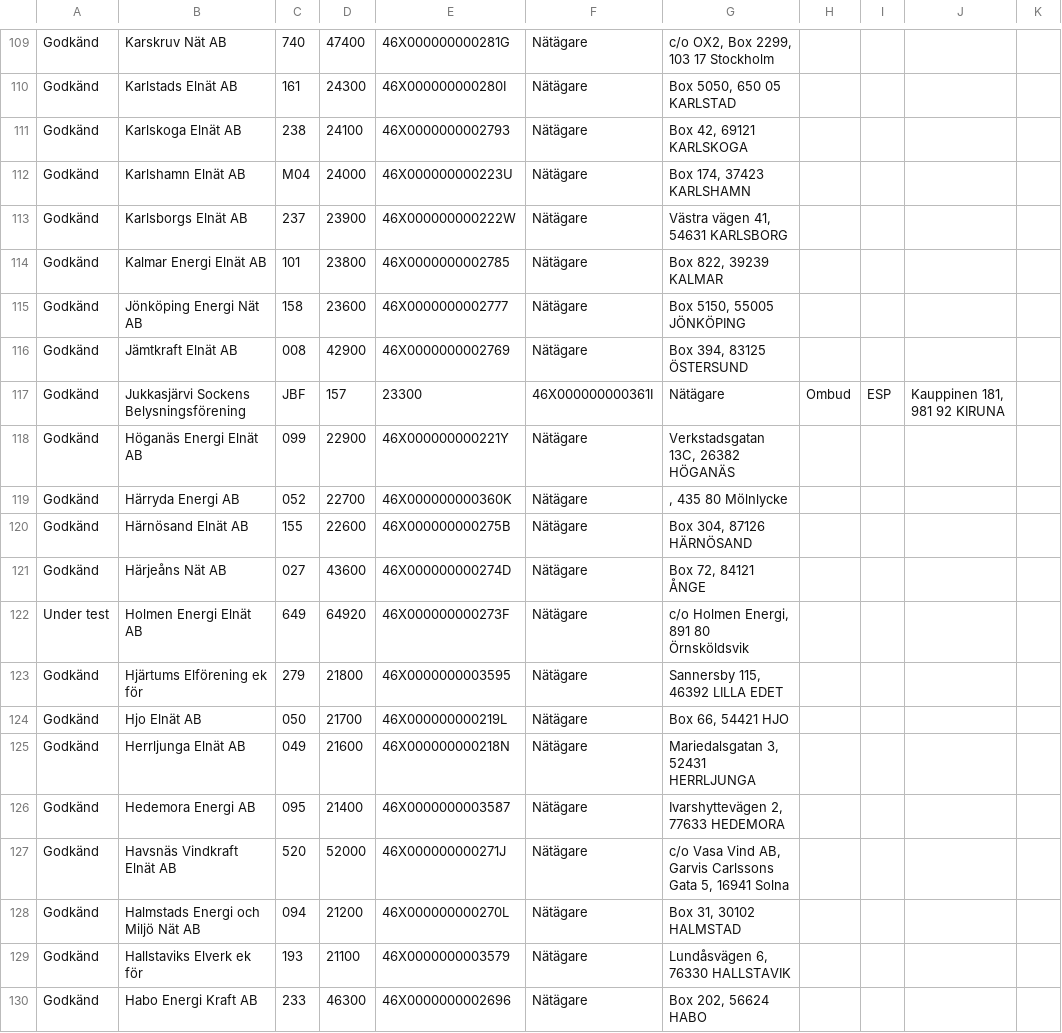
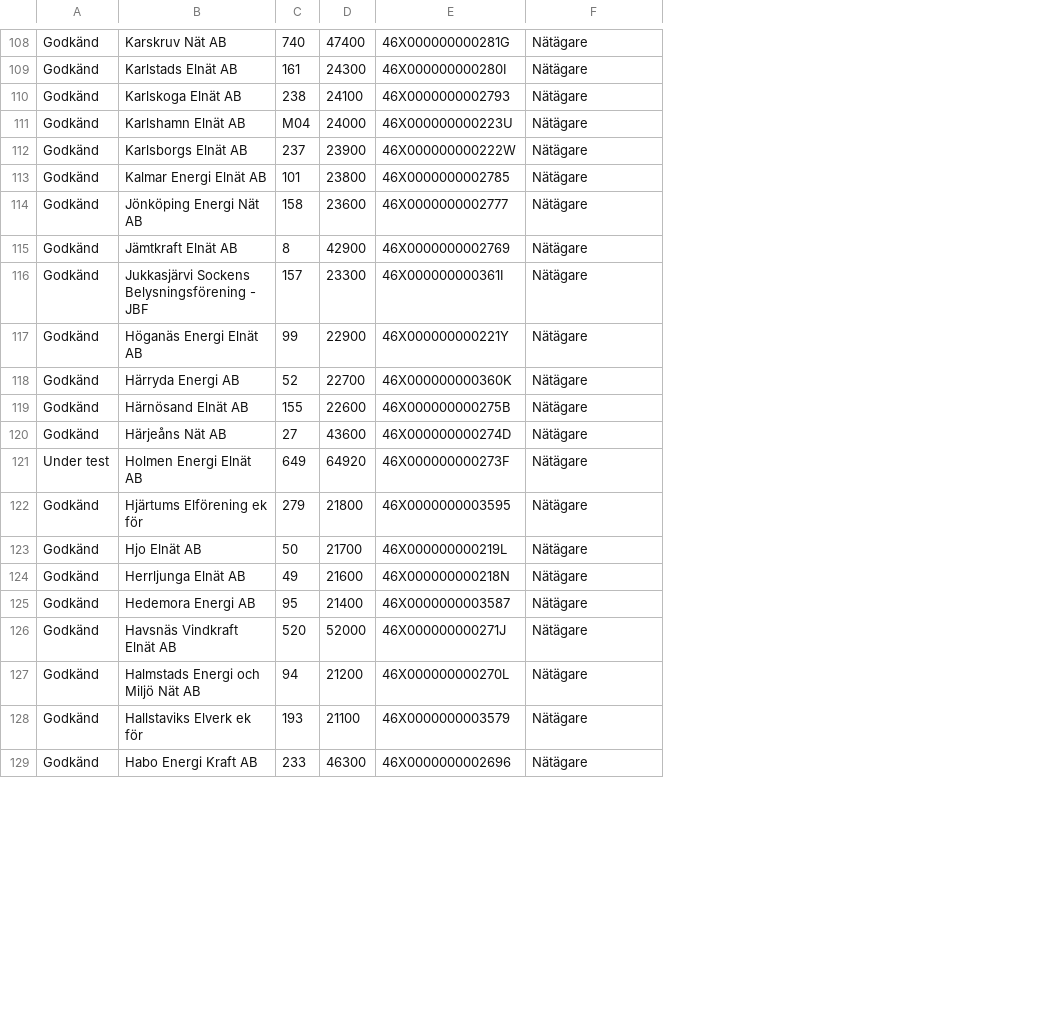
Before and after one commit to engrate/eg-power-tariffs-plugin, a CSV file: data/operators/operators.csv, drawn as a sheet; only a part is shown, gaps mark what is left out; removed rows and columns are numbered as before the commit, all else as after; the diff covers the shown part only; the diff names each change by its address in the sheet, - before the commit and + after, or states it on an @@ line.

Commit message:
Fixing wrong data

```diff
--- a/data/operators/operators.csv
+++ b/data/operators/operators.csv
-column G, rows 109-116: c/o OX2, Box 2299, 103 17 Stockholm | Box 5050, 650 05 KARLSTAD | Box 42, 69121 KARLSKOGA | Box 174, 37423 KARLSHAMN | Västra vägen 41, 54631 KARLSBORG | Box 822, 39239 KALMAR | Box 5150, 55005 JÖNKÖPING | Box 394, 83125 ÖSTERSUND; rows 118-130: Verkstadsgatan 13C, 26382 HÖGANÄS | , 435 80 Mölnlycke | Box 304, 87126 HÄRNÖSAND | Box 72, 84121 ÅNGE | c/o Holmen Energi, 891 80 Örnsköldsvik | Sannersby 115, 46392 LILLA EDET | Box 66, 54421 HJO | Mariedalsgatan 3, 52431 HERRLJUNGA | Ivarshyttevägen 2, 77633 HEDEMORA | c/o Vasa Vind AB, Garvis Carlssons Gata 5, 16941 Solna | Box 31, 30102 HALMSTAD | Lundåsvägen 6, 76330 HALLSTAVIK | Box 202, 56624 HABO
-column H, empty
-column I, empty
-column J, empty
-column K, empty
-C115: 008
+C115: 8
-row 117: Godkänd | Jukkasjärvi Sockens Belysningsförening | JBF | 157 | 23300 | 46X000000000361I | Nätägare | Ombud | ESP | Kauppinen 181, 981 92 KIRUNA
+row 116: Godkänd | Jukkasjärvi Sockens Belysningsförening - JBF | 157 | 23300 | 46X000000000361I | Nätägare
-C117: 099
+C117: 99
-C118: 052
+C118: 52
-C120: 027
+C120: 27
-C123: 050
+C123: 50
-C124: 049
+C124: 49
-C125: 095
+C125: 95
-C127: 094
+C127: 94
```
Also changed, not shown: 1 added row, 2 removed rows and 35 edited cells elsewhere in this file, data/metering_grid_areas/mgas.csv, 3 other files.
